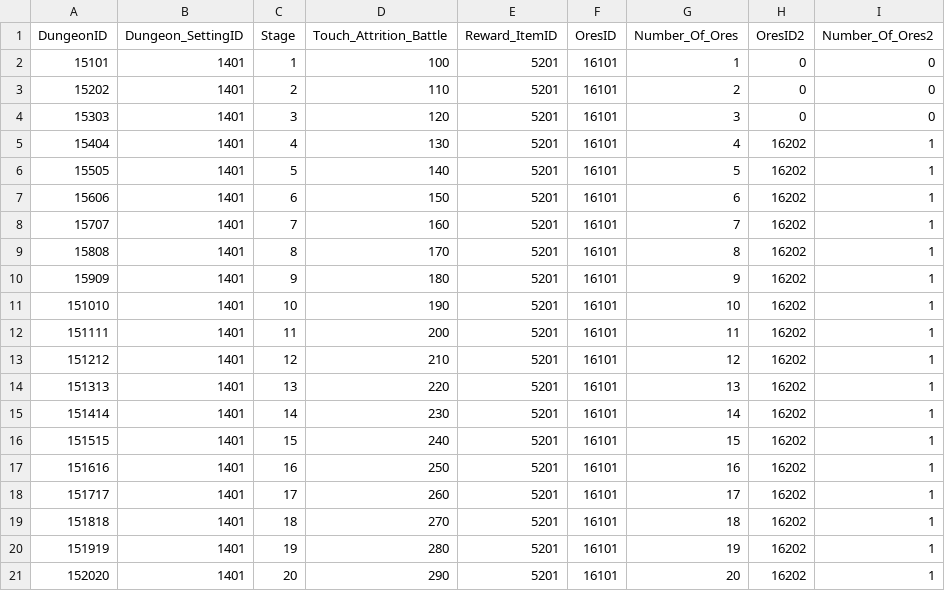
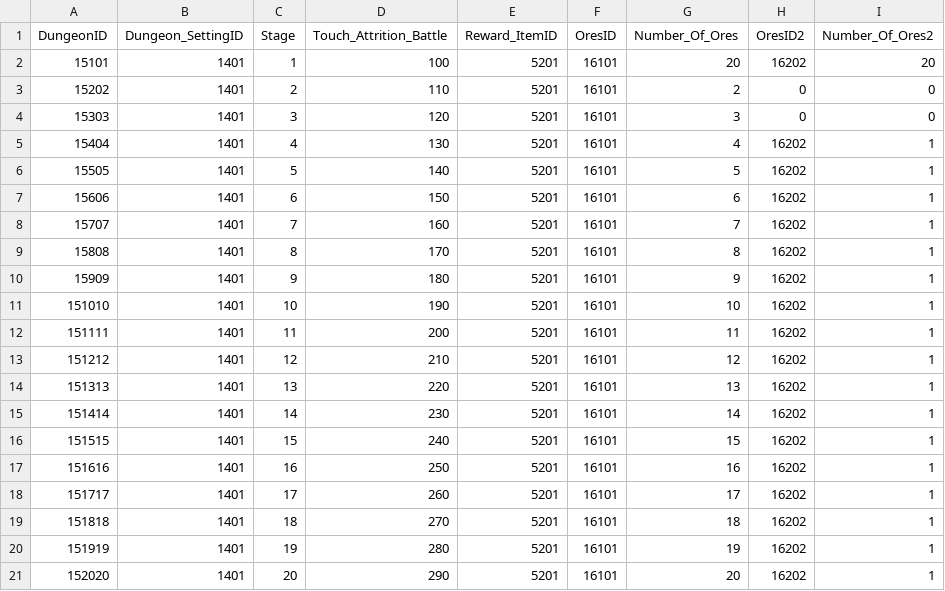
Before and after one commit to hi7524/HireAndHold, a CSV file: Assets/DataTables/OreDungeonTable.csv, drawn as a sheet.

```diff
--- a/Assets/DataTables/OreDungeonTable.csv
+++ b/Assets/DataTables/OreDungeonTable.csv
@@ -1,3 +1,3 @@
 DungeonID,Dungeon_SettingID,Stage,Touch_Attrition_Battle,Reward_ItemID,OresID,Number_Of_Ores,OresID2,Number_Of_Ores2
-15101,1401,1,100,5201,16101,1,0,0
+15101,1401,1,100,5201,16101,20,16202,20
 15202,1401,2,110,5201,16101,2,0,0
```
Also changed, not shown: 3 other files.
